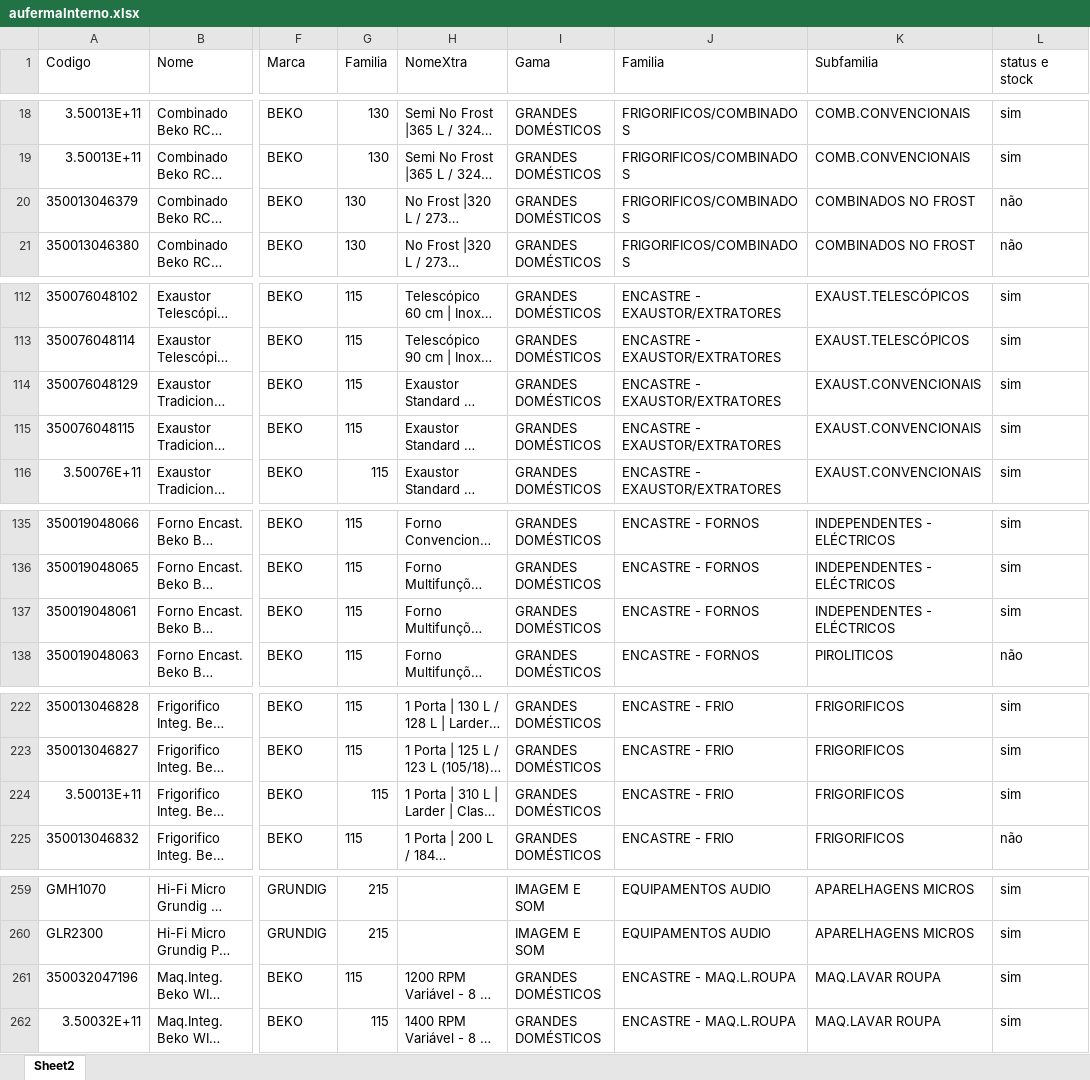
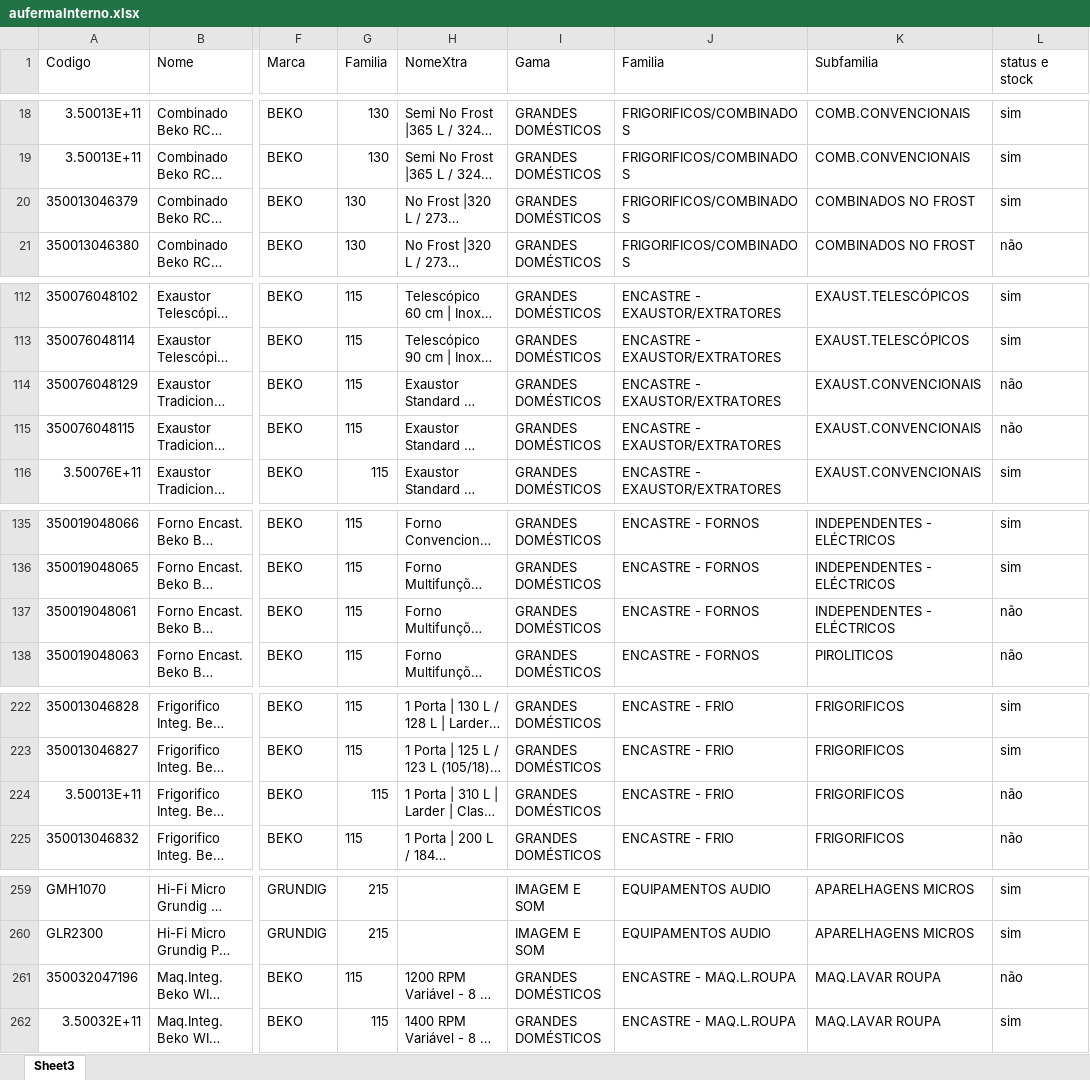
Before and after one commit to miguelBarreiro85/mlpModules, an Excel workbook: Mlp/Cli/Csv/Auferma/aufermaInterno.xlsx, sheet Sheet3, drawn as a sheet; only a part is shown, gaps mark what is left out; long unchanged cells end in …; values as stored, in another font and other column widths than the file's, no borders; the diff covers the shown part only; the diff names each change by its address in the sheet, - before the commit and + after, or states it on an @@ line.

```diff
--- a/Mlp/Cli/Csv/Auferma/aufermaInterno.xlsx (sheet Sheet3)
+++ b/Mlp/Cli/Csv/Auferma/aufermaInterno.xlsx (sheet Sheet3)
-sheet tab: Sheet2
+sheet tab: Sheet3
-L20 (status e stock): não
+L20 (status e stock): sim
-L114:L115 (status e stock): sim
+L114:L115 (status e stock): não
-L137 (status e stock): sim
+L137 (status e stock): não
-L224 (status e stock): sim
+L224 (status e stock): não
-L261 (status e stock): sim
+L261 (status e stock): não
```
Also changed, not shown: 2 added rows and 12 edited cells elsewhere in this sheet, Mlp/Cli/Csv/Auferma/aufermaStock.xlsx, 3 other files.
